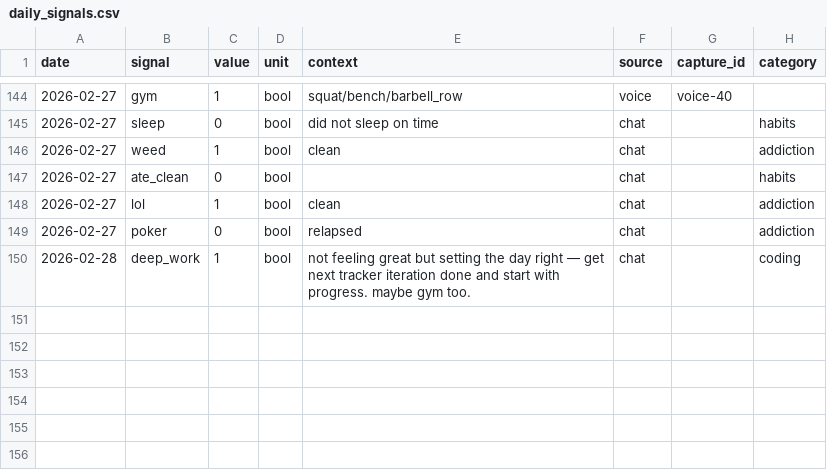
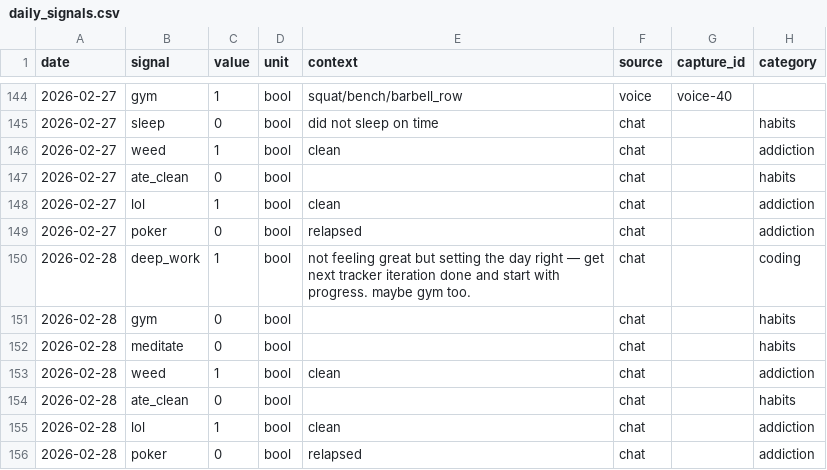
Before and after one commit to aashrayap/progress-tracker, a CSV file: daily_signals.csv, drawn as a sheet; only a part is shown, gaps mark what is left out.

```diff
--- a/daily_signals.csv
+++ b/daily_signals.csv
@@ -150 +150,7 @@ date,signal,value,unit,context,source,capture_id,category
 2026-02-28,deep_work,1,bool,not feeling great but setting the day right — get next tracker iteration done and start with progress. maybe gym too.,chat,,coding
+2026-02-28,gym,0,bool,,chat,,habits
+2026-02-28,meditate,0,bool,,chat,,habits
+2026-02-28,weed,1,bool,clean,chat,,addiction
+2026-02-28,ate_clean,0,bool,,chat,,habits
+2026-02-28,lol,1,bool,clean,chat,,addiction
+2026-02-28,poker,0,bool,relapsed,chat,,addiction
```
Also changed, not shown: todos.csv, 24 other files.
